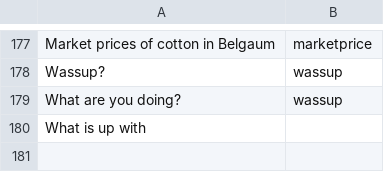
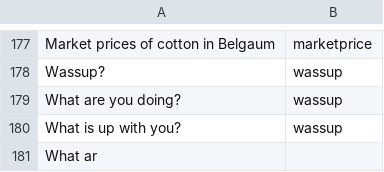
Before and after one commit to reflectstars/NLP-ANN-Agriculture-Chatbot, a CSV file: datasets/intent.csv, drawn as a sheet; only a part is shown, gaps mark what is left out.

Commit message:
Change error message

```diff
--- a/datasets/intent.csv
+++ b/datasets/intent.csv
@@ -179,2 +179,3 @@ Wassup?,wassup
 What are you doing?,wassup
-What is up with
+What is up with you?,wassup
+What ar
```
